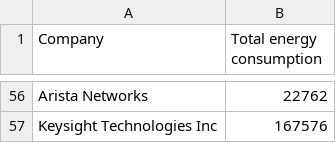
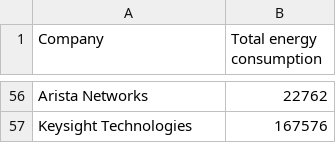
Before and after one commit to amandafbooth/BoothProphete_ENV872_EDA_FinalProject, a CSV file: Data/Processed/Energy_Usage_Clean.csv, drawn as a sheet; only a part is shown, gaps mark what is left out; the diff covers the shown part only.

```diff
--- a/Data/Processed/Energy_Usage_Clean.csv
+++ b/Data/Processed/Energy_Usage_Clean.csv
@@ -57 +57 @@
-"Keysight Technologies Inc",167576
+Keysight Technologies,167576
```
Also changed, not shown: 42 edited cells elsewhere in this file, 2 other files.
